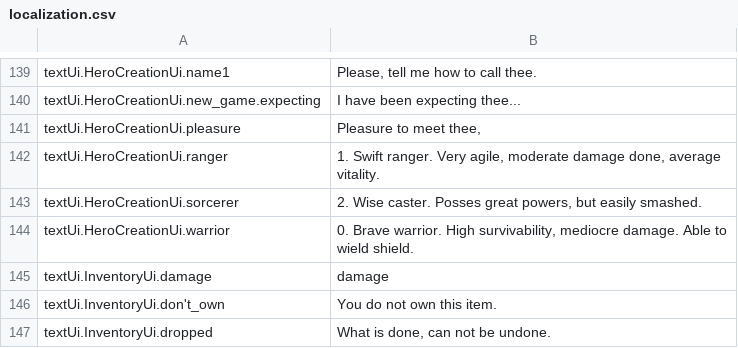
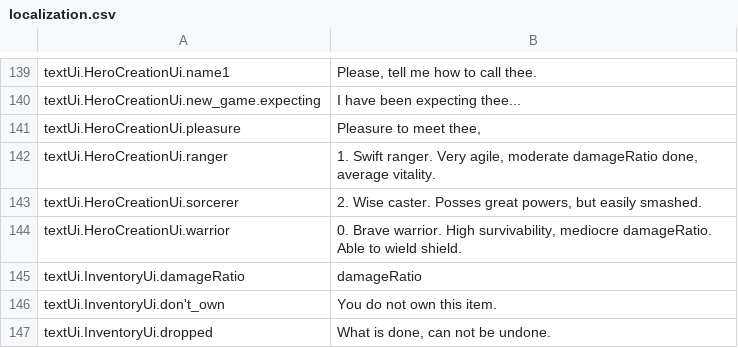
Before and after one commit to lancvslav/TheGame, a CSV file: resources/localization/localization.csv, drawn as a sheet; only a part is shown, gaps mark what is left out.

```diff
--- a/resources/localization/localization.csv
+++ b/resources/localization/localization.csv
@@ -141,6 +141,6 @@ textUi.HeroCreationUi.new_game.expecting;I have been expecting thee...
 textUi.HeroCreationUi.pleasure;Pleasure to meet thee,
-textUi.HeroCreationUi.ranger;1. Swift ranger. Very agile, moderate damage done, average vitality.
+textUi.HeroCreationUi.ranger;1. Swift ranger. Very agile, moderate damageRatio done, average vitality.
 textUi.HeroCreationUi.sorcerer;2. Wise caster. Posses great powers, but easily smashed.
-textUi.HeroCreationUi.warrior;0. Brave warrior. High survivability, mediocre damage. Able to wield shield.
-textUi.InventoryUi.damage;damage
+textUi.HeroCreationUi.warrior;0. Brave warrior. High survivability, mediocre damageRatio. Able to wield shield.
+textUi.InventoryUi.damageRatio;damageRatio
 textUi.InventoryUi.don't_own;You do not own this item.
```
Also changed, not shown: resources/data/attacks.csv, 13 other files.
